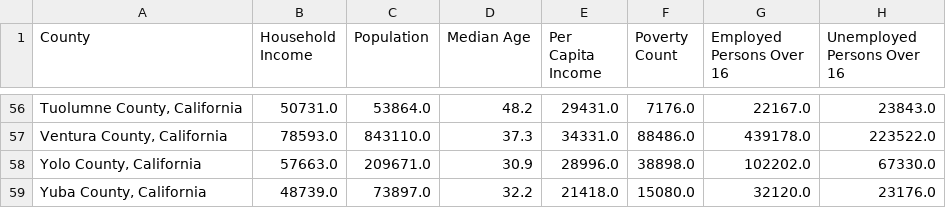
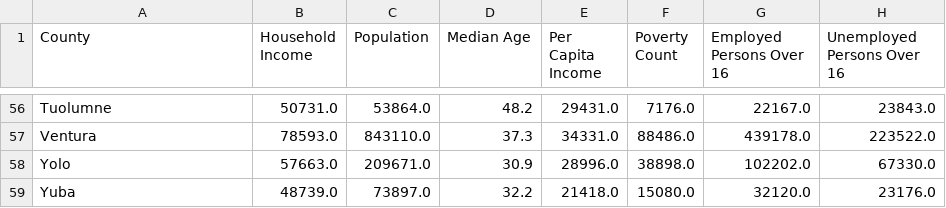
Before and after one commit to improvbutterfly/Fast-Food-Analysis-California, a CSV file: Analysis/data/census_data_2016.csv, drawn as a sheet; only a part is shown, gaps mark what is left out; the diff covers the shown part only.

```diff
--- a/Analysis/data/census_data_2016.csv
+++ b/Analysis/data/census_data_2016.csv
@@ -56,4 +56,4 @@ County,Household Income,Population,Median Age,Per Capita Income,Poverty Count,Em
-"Tuolumne County, California",50731.0,53864.0,48.2,29431.0,7176.0,22167.0,23843.0
-"Ventura County, California",78593.0,843110.0,37.3,34331.0,88486.0,439178.0,223522.0
-"Yolo County, California",57663.0,209671.0,30.9,28996.0,38898.0,102202.0,67330.0
-"Yuba County, California",48739.0,73897.0,32.2,21418.0,15080.0,32120.0,23176.0
+Tuolumne,50731.0,53864.0,48.2,29431.0,7176.0,22167.0,23843.0
+Ventura,78593.0,843110.0,37.3,34331.0,88486.0,439178.0,223522.0
+Yolo,57663.0,209671.0,30.9,28996.0,38898.0,102202.0,67330.0
+Yuba,48739.0,73897.0,32.2,21418.0,15080.0,32120.0,23176.0
```
Also changed, not shown: 54 edited cells elsewhere in this file, 2 other files.
